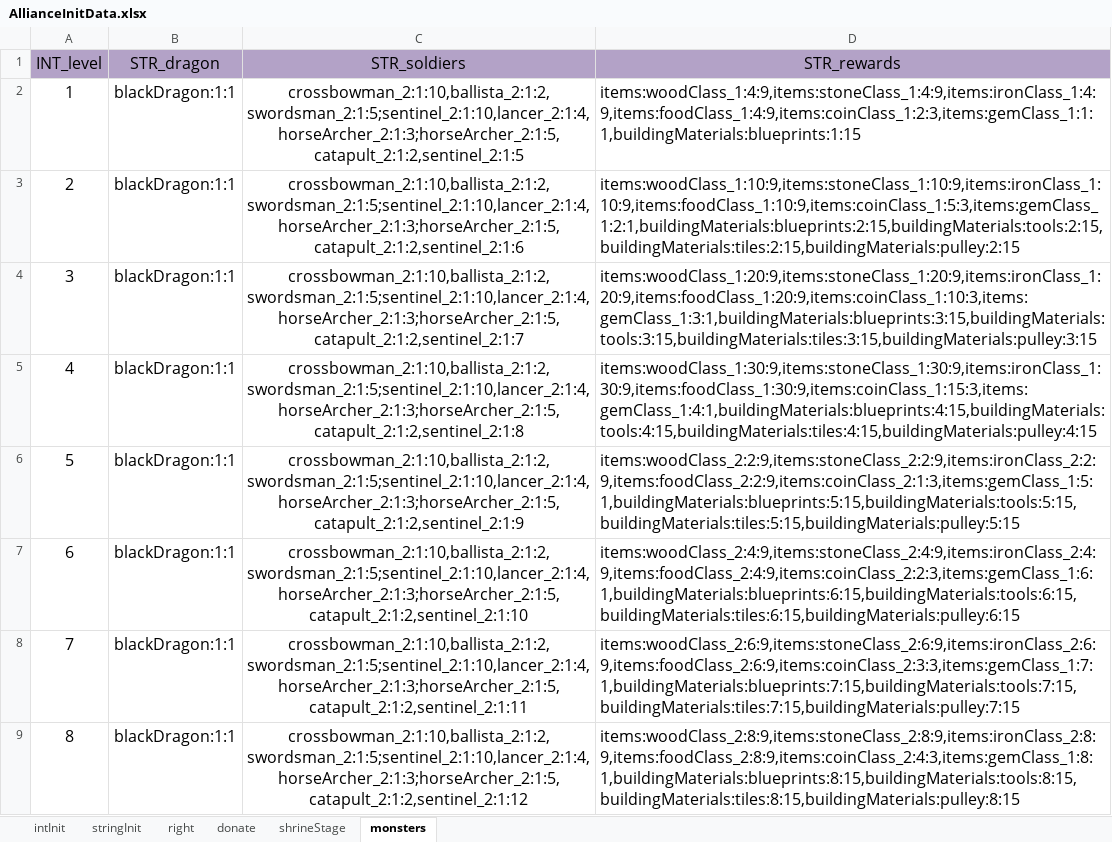
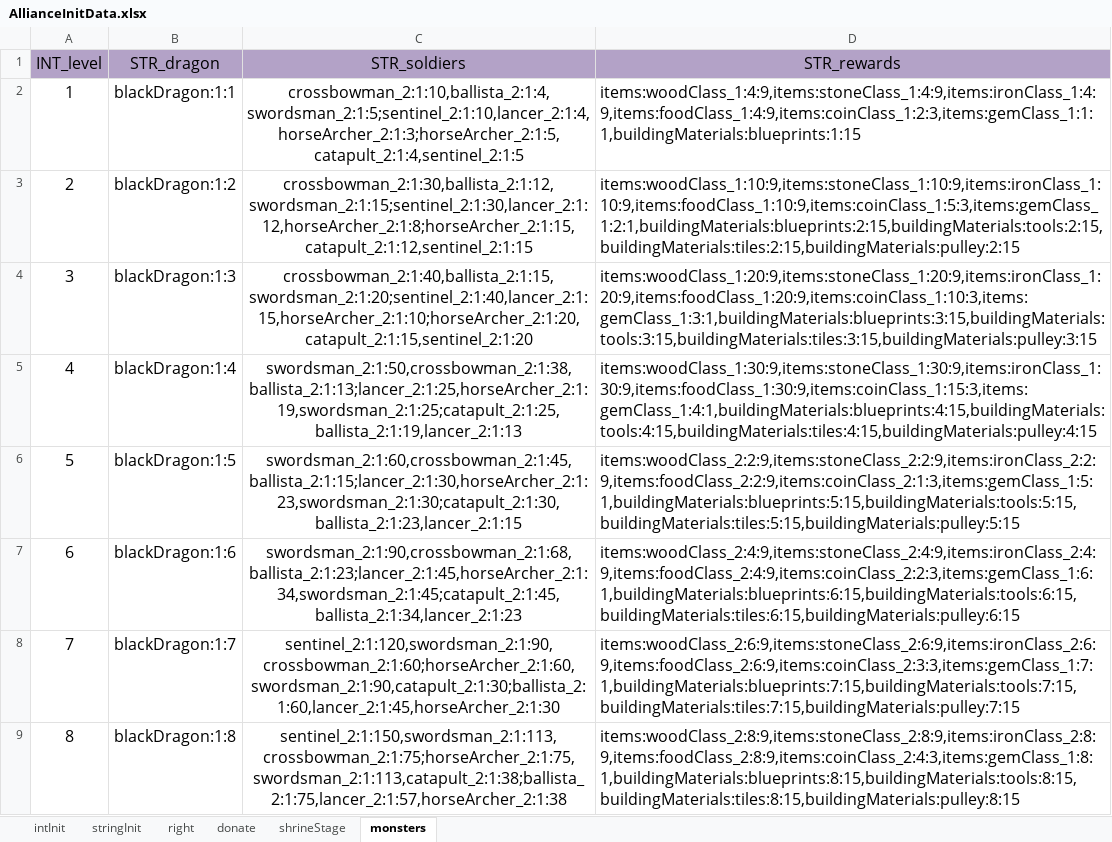
Before and after one commit to ModunZhang/dragonfall_client, an Excel workbook: Dragonfall/gameData/shared/AllianceInitData.xlsx, sheet monsters, drawn as a sheet; only a part is shown; values as stored, in another font and other column widths than the file's, no borders; the diff covers the shown part only; the diff names each change by its address in the sheet, - before the commit and + after, or states it on an @@ line.

```diff
--- a/Dragonfall/gameData/shared/AllianceInitData.xlsx (sheet monsters)
+++ b/Dragonfall/gameData/shared/AllianceInitData.xlsx (sheet monsters)
-C2 (STR_soldiers): crossbowman_2:1:10,ballista_2:1:2,swordsman_2:1:5;sentinel_2:1:10,lancer_2:1:4,horseArcher_2:1:3;horseArcher_2:1:5,catapult_2:1:2,sentinel_2:1:5
+C2 (STR_soldiers): crossbowman_2:1:10,ballista_2:1:4,swordsman_2:1:5;sentinel_2:1:10,lancer_2:1:4,horseArcher_2:1:3;horseArcher_2:1:5,catapult_2:1:4,sentinel_2:1:5
-B3 (STR_dragon): blackDragon:1:1
+B3 (STR_dragon): blackDragon:1:2
-C3 (STR_soldiers): crossbowman_2:1:10,ballista_2:1:2,swordsman_2:1:5;sentinel_2:1:10,lancer_2:1:4,horseArcher_2:1:3;horseArcher_2:1:5,catapult_2:1:2,sentinel_2:1:6
+C3 (STR_soldiers): crossbowman_2:1:30,ballista_2:1:12,swordsman_2:1:15;sentinel_2:1:30,lancer_2:1:12,horseArcher_2:1:8;horseArcher_2:1:15,catapult_2:1:12,sentinel_2:1:15
-B4 (STR_dragon): blackDragon:1:1
+B4 (STR_dragon): blackDragon:1:3
-C4 (STR_soldiers): crossbowman_2:1:10,ballista_2:1:2,swordsman_2:1:5;sentinel_2:1:10,lancer_2:1:4,horseArcher_2:1:3;horseArcher_2:1:5,catapult_2:1:2,sentinel_2:1:7
+C4 (STR_soldiers): crossbowman_2:1:40,ballista_2:1:15,swordsman_2:1:20;sentinel_2:1:40,lancer_2:1:15,horseArcher_2:1:10;horseArcher_2:1:20,catapult_2:1:15,sentinel_2:1:20
-B5 (STR_dragon): blackDragon:1:1
+B5 (STR_dragon): blackDragon:1:4
-C5 (STR_soldiers): crossbowman_2:1:10,ballista_2:1:2,swordsman_2:1:5;sentinel_2:1:10,lancer_2:1:4,horseArcher_2:1:3;horseArcher_2:1:5,catapult_2:1:2,sentinel_2:1:8
+C5 (STR_soldiers): swordsman_2:1:50,crossbowman_2:1:38,ballista_2:1:13;lancer_2:1:25,horseArcher_2:1:19,swordsman_2:1:25;catapult_2:1:25,ballista_2:1:19,lancer_2:1:13
-B6 (STR_dragon): blackDragon:1:1
+B6 (STR_dragon): blackDragon:1:5
-C6 (STR_soldiers): crossbowman_2:1:10,ballista_2:1:2,swordsman_2:1:5;sentinel_2:1:10,lancer_2:1:4,horseArcher_2:1:3;horseArcher_2:1:5,catapult_2:1:2,sentinel_2:1:9
+C6 (STR_soldiers): swordsman_2:1:60,crossbowman_2:1:45,ballista_2:1:15;lancer_2:1:30,horseArcher_2:1:23,swordsman_2:1:30;catapult_2:1:30,ballista_2:1:23,lancer_2:1:15
-B7 (STR_dragon): blackDragon:1:1
+B7 (STR_dragon): blackDragon:1:6
-C7 (STR_soldiers): crossbowman_2:1:10,ballista_2:1:2,swordsman_2:1:5;sentinel_2:1:10,lancer_2:1:4,horseArcher_2:1:3;horseArcher_2:1:5,catapult_2:1:2,sentinel_2:1:10
+C7 (STR_soldiers): swordsman_2:1:90,crossbowman_2:1:68,ballista_2:1:23;lancer_2:1:45,horseArcher_2:1:34,swordsman_2:1:45;catapult_2:1:45,ballista_2:1:34,lancer_2:1:23
-B8 (STR_dragon): blackDragon:1:1
+B8 (STR_dragon): blackDragon:1:7
-C8 (STR_soldiers): crossbowman_2:1:10,ballista_2:1:2,swordsman_2:1:5;sentinel_2:1:10,lancer_2:1:4,horseArcher_2:1:3;horseArcher_2:1:5,catapult_2:1:2,sentinel_2:1:11
+C8 (STR_soldiers): sentinel_2:1:120,swordsman_2:1:90,crossbowman_2:1:60;horseArcher_2:1:60,swordsman_2:1:90,catapult_2:1:30;ballista_2:1:60,lancer_2:1:45,horseArcher_2:1:30
-B9 (STR_dragon): blackDragon:1:1
+B9 (STR_dragon): blackDragon:1:8
-C9 (STR_soldiers): crossbowman_2:1:10,ballista_2:1:2,swordsman_2:1:5;sentinel_2:1:10,lancer_2:1:4,horseArcher_2:1:3;horseArcher_2:1:5,catapult_2:1:2,sentinel_2:1:12
+C9 (STR_soldiers): sentinel_2:1:150,swordsman_2:1:113,crossbowman_2:1:75;horseArcher_2:1:75,swordsman_2:1:113,catapult_2:1:38;ballista_2:1:75,lancer_2:1:57,horseArcher_2:1:38
```
Also changed, not shown: 64 edited cells elsewhere in this sheet, sheet shrineStage, sheet intInit, Dragonfall/gameData/shared/Activities.xlsx, Dragonfall/gameData/shared/BuildingFunction.xlsx, 33 other files.
